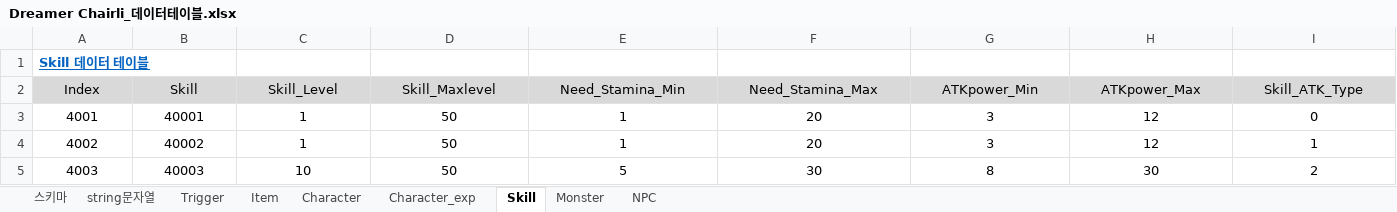
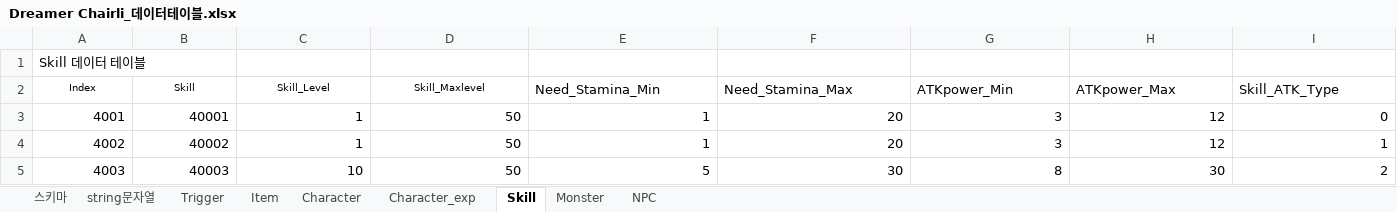
Before and after one commit to lily000915/cshfirst, an Excel workbook: contents/Dreamer Chairli_데이터테이블.xlsx, sheet Skill, drawn as a sheet; only a part is shown; values as stored, in another font and other column widths than the file's, no borders; the diff covers the shown part only; the diff names each change by its address in the sheet, - before the commit and + after, or states it on an @@ line.

```diff
--- a/contents/Dreamer Chairli_데이터테이블.xlsx (sheet Skill)
+++ b/contents/Dreamer Chairli_데이터테이블.xlsx (sheet Skill)
@@ A1 bold: on → off, underline: on → off, text colour: #0563C1 → black @@
-A2:I2 fill: #D9D9D9
+A2:I2 fill: none
@@ A2:D2 text size: smaller @@
-E2:I2 alignment: center
+E2:I2 alignment: left
-A3:I4 alignment: center
+A3:I4 alignment: right
-A5:I5 alignment: center
+A5:I5 alignment: right
```
Also changed, not shown: cell formats elsewhere in this sheet, sheet Character_exp, sheet 스키마, sheet Trigger, sheet Character, sheet Item, sheet string문자열, 2 more sheets.
